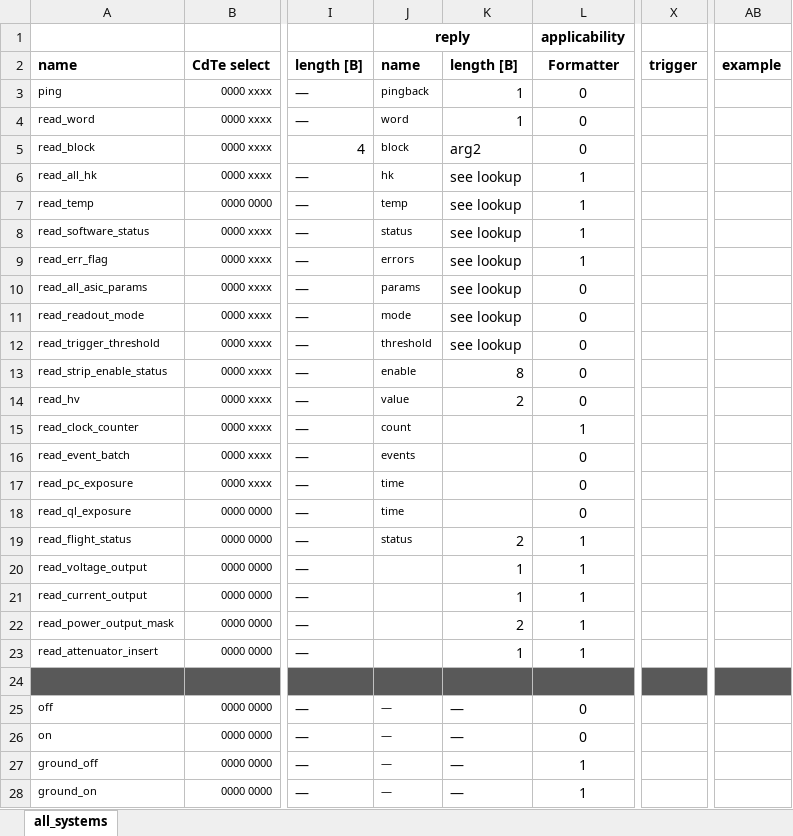
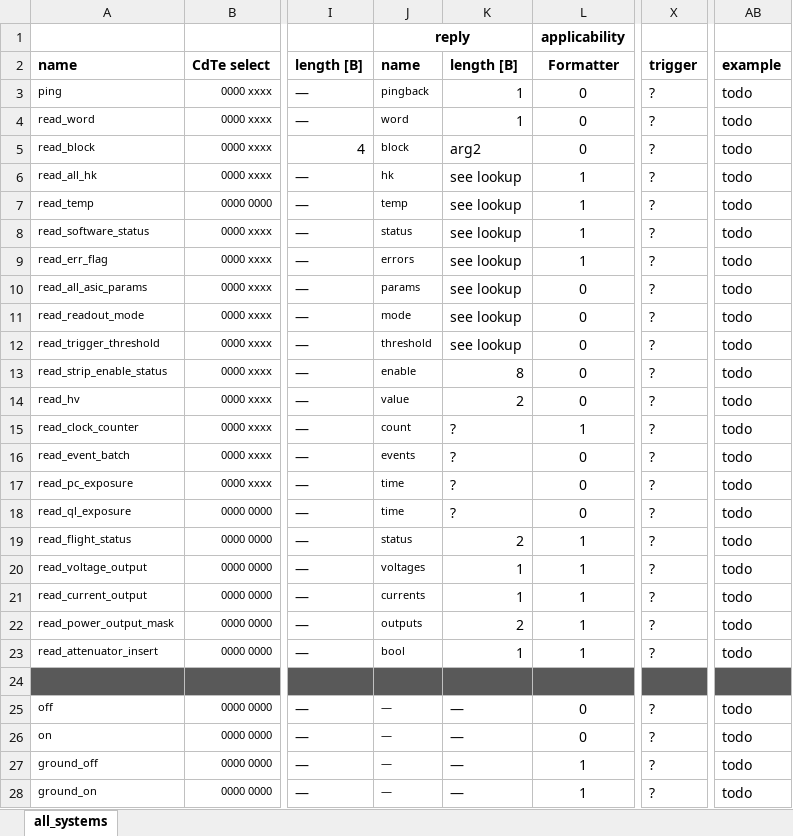
Before and after one commit to foxsi/foxsi4-commands, an Excel workbook: command_deck.xlsx, sheet all_systems, drawn as a sheet; only a part is shown, gaps mark what is left out; values as stored, in another font and other column widths than the file's, no borders; the diff covers the shown part only; the diff names each change by its address in the sheet, - before the commit and + after, or states it on an @@ line.

```diff
--- a/command_deck.xlsx (sheet all_systems)
+++ b/command_deck.xlsx (sheet all_systems)
-X3:X23 (trigger): (empty)
+X3:X23 (trigger): ?
-AB3:AB23 (example): (empty)
+AB3:AB23 (example): todo
-K15:K18 (length [B]): (empty)
+K15:K18 (length [B]): ?
-J20 (name): (empty)
+J20 (name): voltages
-J21 (name): (empty)
+J21 (name): currents
-J22 (name): (empty)
+J22 (name): outputs
-J23 (name): (empty)
+J23 (name): bool
-X25:X28 (trigger): (empty)
+X25:X28 (trigger): ?
-AB25:AB28 (example): (empty)
+AB25:AB28 (example): todo
```
Also changed, not shown: 95 edited cells elsewhere in this sheet, 2 other files.
